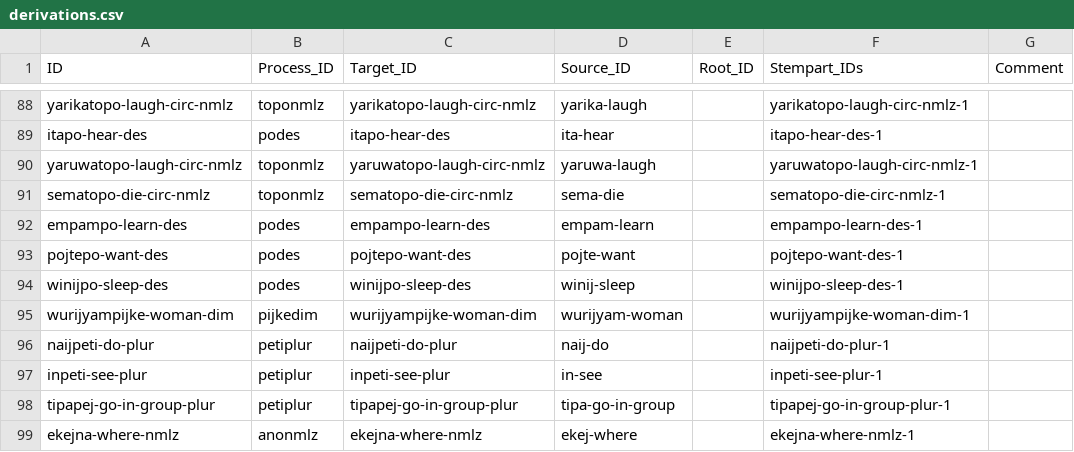
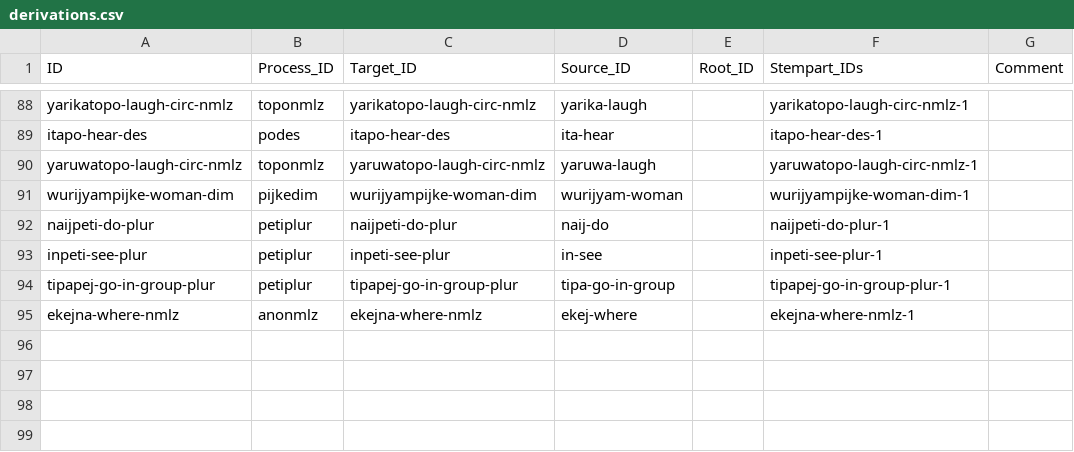
Before and after one commit to caribank/yawarana-corpus-cldf, a CSV file: cldf/derivations.csv, drawn as a sheet; only a part is shown, gaps mark what is left out; the diff names each change by its address in the sheet, - before the commit and + after, or states it on an @@ line.

```diff
--- a/cldf/derivations.csv
+++ b/cldf/derivations.csv
-row 91: sematopo-die-circ-nmlz | toponmlz | sematopo-die-circ-nmlz | sema-die |  | sematopo-die-circ-nmlz-1
-row 92: empampo-learn-des | podes | empampo-learn-des | empam-learn |  | empampo-learn-des-1
-row 93: pojtepo-want-des | podes | pojtepo-want-des | pojte-want |  | pojtepo-want-des-1
-row 94: winijpo-sleep-des | podes | winijpo-sleep-des | winij-sleep |  | winijpo-sleep-des-1
```
Also changed, not shown: cldf/inflections.csv, cldf/lexemes.csv, 14 other files.
